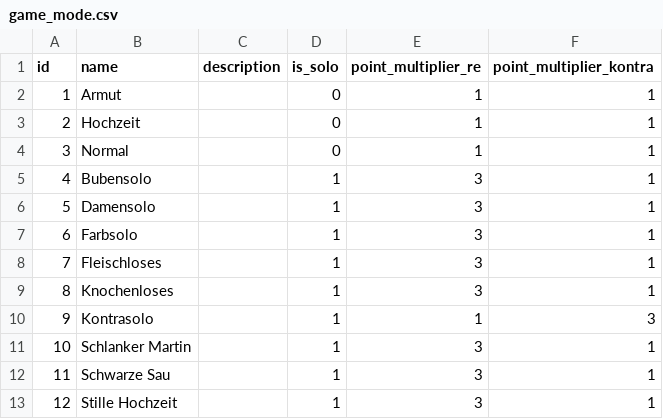
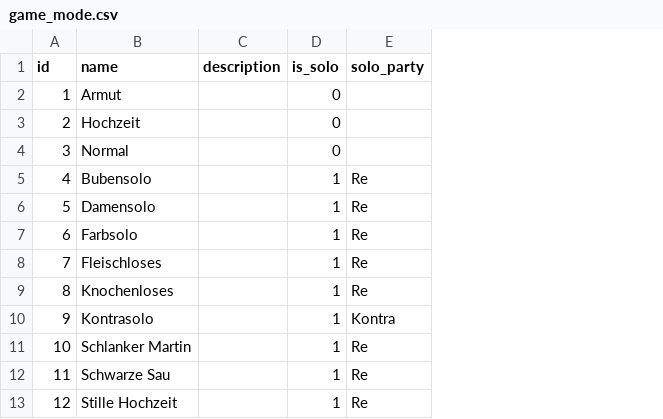
Before and after one commit to Pht27/doko, a CSV file: database/_setup/refactor_old_data/static_csvs/game_mode.csv, drawn as a sheet; removed rows and columns are numbered as before the commit, all else as after; the diff names each change by its address in the sheet, - before the commit and + after, or states it on an @@ line.

Commit message:
database update for stats

```diff
--- a/database/_setup/refactor_old_data/static_csvs/game_mode.csv
+++ b/database/_setup/refactor_old_data/static_csvs/game_mode.csv
-column E (point_multiplier_re), rows 2-13: 1 | 1 | 1 | 3 | 3 | 3 | 3 | 3 | 1 | 3 | 3 | 3
-column F (point_multiplier_kontra), rows 2-13: 1 | 1 | 1 | 1 | 1 | 1 | 1 | 1 | 3 | 1 | 1 | 1
+column E (solo_party), rows 5-13: Re | Re | Re | Re | Re | Kontra | Re | Re | Re
```
Also changed, not shown: 8 other files.
